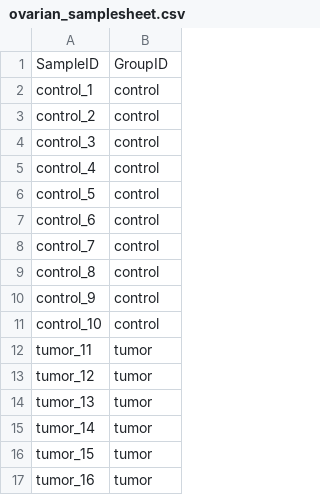
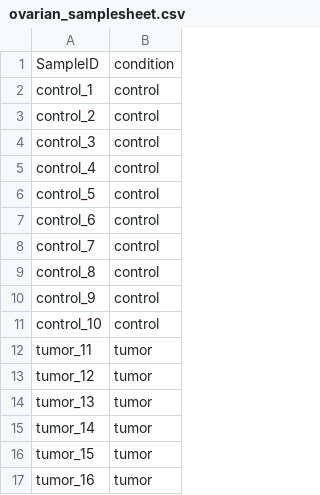
Before and after one commit to VCU-Bioinformatics-Core/proteomics_core_pipelines, a CSV file: inst/extdata/ovarian_samplesheet.csv, drawn as a sheet.

```diff
--- a/inst/extdata/ovarian_samplesheet.csv
+++ b/inst/extdata/ovarian_samplesheet.csv
@@ -1,2 +1,2 @@
-SampleID,GroupID
+SampleID,condition
 control_1,control
```
Also changed, not shown: 21 other files.
